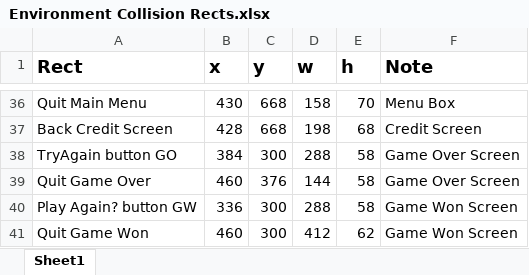
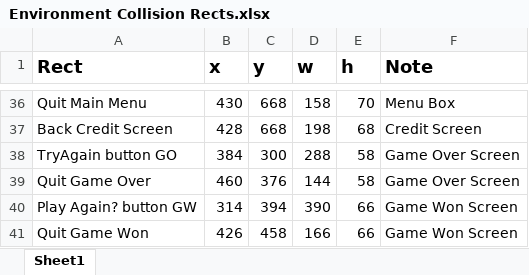
Before and after one commit to RyanJeff/JetpackArcher, an Excel workbook: JetpackArcher/Documentation/Environment Collision Rects.xlsx, sheet Sheet1, drawn as a sheet; only a part is shown, gaps mark what is left out; values as stored, in another font and other column widths than the file's, no borders; the diff names each change by its address in the sheet, - before the commit and + after, or states it on an @@ line.

```diff
--- a/JetpackArcher/Documentation/Environment Collision Rects.xlsx (sheet Sheet1)
+++ b/JetpackArcher/Documentation/Environment Collision Rects.xlsx (sheet Sheet1)
-B40 (x): 336
+B40 (x): 314
-C40 (y): 300
+C40 (y): 394
-D40 (w): 288
+D40 (w): 390
-E40 (h): 58
+E40 (h): 66
-B41 (x): 460
+B41 (x): 426
-C41 (y): 300
+C41 (y): 458
-D41 (w): 412
+D41 (w): 166
-E41 (h): 62
+E41 (h): 66
```
Also changed, not shown: 7 other files.
